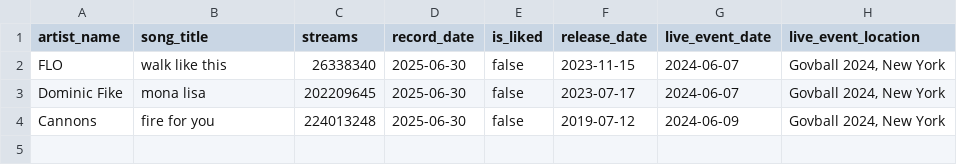
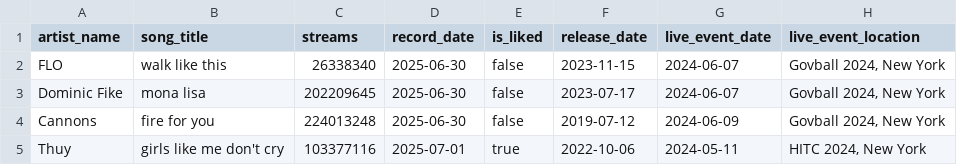
Before and after one commit to Yc2034/MusicTracker, a CSV file: server/prisma/data/songs-other.csv, drawn as a sheet.

```diff
--- a/server/prisma/data/songs-other.csv
+++ b/server/prisma/data/songs-other.csv
@@ -4 +4,2 @@ Dominic Fike,mona lisa,202209645,2025-06-30,false,2023-07-17,2024-06-07,"Govball
 Cannons,fire for you,224013248,2025-06-30,false,2019-07-12,2024-06-09,"Govball 2024, New York"
+Thuy,girls like me don't cry,103377116,2025-07-01,true,2022-10-06,2024-05-11,"HITC 2024, New York"
```
Also changed, not shown: 5 other files.
